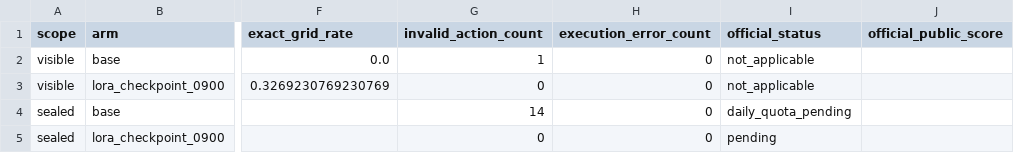
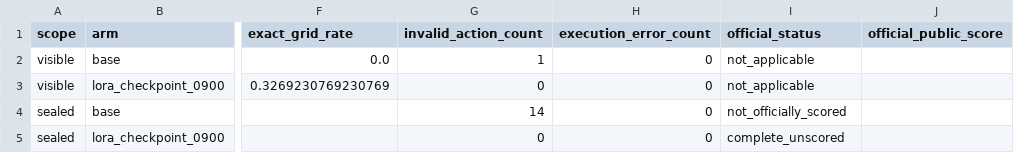
Before and after one commit to zwright8/flight-recorder, a CSV file: examples/case_studies/arcagi_strategy_student/results/kaggle_arcagi2_router_only_v1/metrics_summary.csv, drawn as a sheet; only a part is shown, gaps mark what is left out; the diff names each change by its address in the sheet, - before the commit and + after, or states it on an @@ line.

Commit message:
Publish completed ARC Kaggle run status
Update Verified Training Results and the hash-bound ARC evidence capsule after Kaggle marked LoRA submission 55427691 complete with blank score fields.

Constraint: Publish only aggregate, privacy-safe run evidence and preserve the controlled visible comparison.

Rejected: Reporting an official sealed score or improvement when Kaggle returned no public or private score and the base arm remains unscored.

Confidence: high

Scope-risk: The completed submission is unscored, so the README retains an explicit no-sealed-improvement boundary.

Directive: Update sealed claims only after official scores exist for both controlled arms.

Tested: .venv/bin/python -m unittest tests.test_arcagi_strategy_student; .venv/bin/python -m compileall -q flightrecorder scripts tests examples/case_studies/arcagi_strategy_student; git diff --cached --check; staged privacy scan.

Not-tested: No additional Kaggle submission was made.

```diff
--- a/examples/case_studies/arcagi_strategy_student/results/kaggle_arcagi2_router_only_v1/metrics_summary.csv
+++ b/examples/case_studies/arcagi_strategy_student/results/kaggle_arcagi2_router_only_v1/metrics_summary.csv
-I4 (official_status): daily_quota_pending
+I4 (official_status): not_officially_scored
-I5 (official_status): pending
+I5 (official_status): complete_unscored
```
Also changed, not shown: 6 other files.
